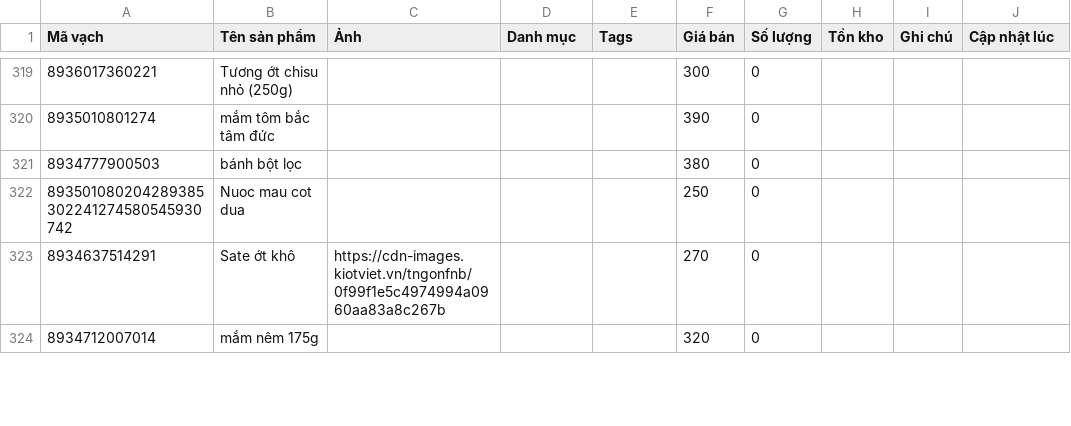
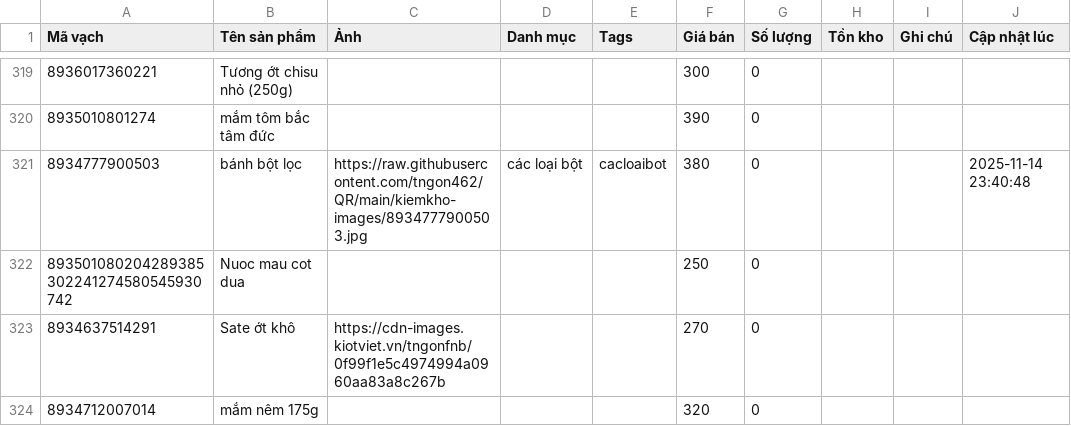
Before and after one commit to tngon462/QR, a CSV file: kiemkho-data.csv, drawn as a sheet; only a part is shown, gaps mark what is left out; the diff names each change by its address in the sheet, - before the commit and + after, or states it on an @@ line.

Commit message:
Update inventory CSV from kiemkho app

```diff
--- a/kiemkho-data.csv
+++ b/kiemkho-data.csv
-C321 (Ảnh): (empty)
+C321 (Ảnh): https://raw.githubusercontent.com/tngon462/QR/main/kiemkho-images/8934777900503.jpg
-D321 (Danh mục): (empty)
+D321 (Danh mục): các loại bột
-E321 (Tags): (empty)
+E321 (Tags): cacloaibot
-J321 (Cập nhật lúc): (empty)
+J321 (Cập nhật lúc): 2025-11-14 23:40:48
```
